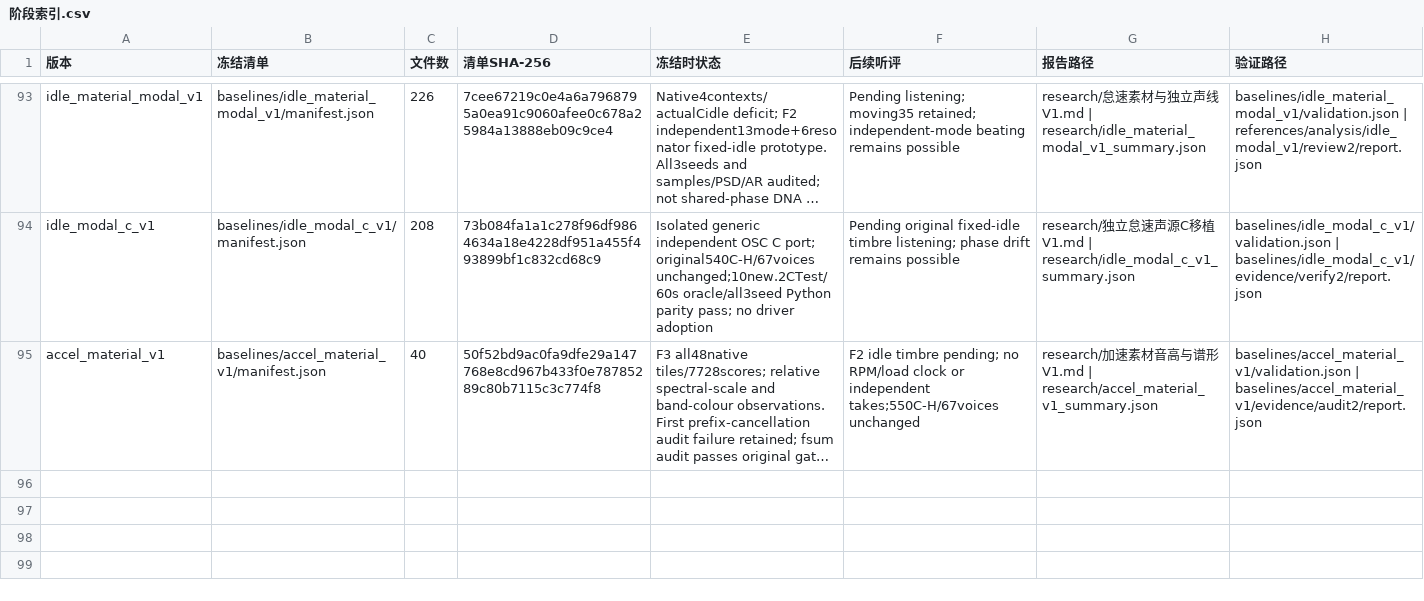
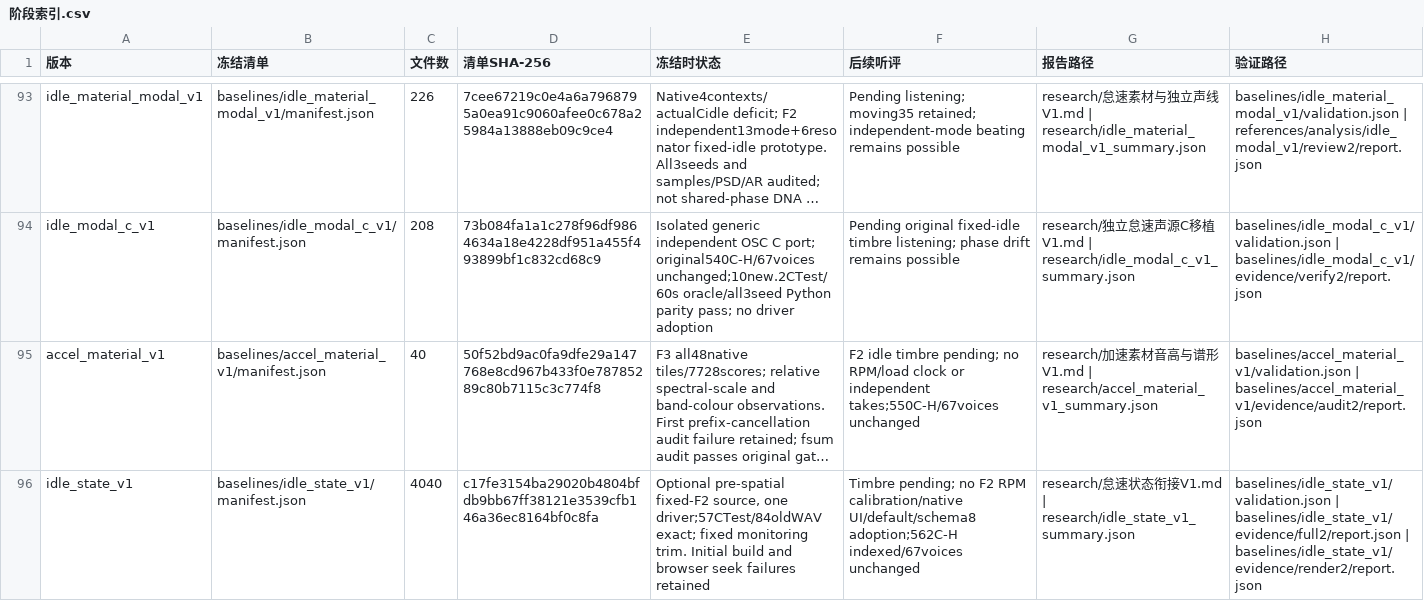
Before and after one commit to Kidrage/VehicleSoundLab, a CSV file: handoff/阶段索引.csv, drawn as a sheet; only a part is shown, gaps mark what is left out; long unchanged cells end in …; the diff names each change by its address in the sheet, - before the commit and + after, or states it on an @@ line.

```diff
--- a/handoff/阶段索引.csv
+++ b/handoff/阶段索引.csv
+row 96: idle_state_v1 | baselines/idle_state_v1/manifest.json | 4040 | c17fe3154ba29020b4804bfdb9bb67ff38121e3539cfb146a36ec8164bf0c8fa | Optional pre-spatial fixed-F2 source, one driver;57CTest/84oldWAV exact; fixed monitoring trim. Initial build and browser seek failures retained | Timbre pending; no F2 RPM calibration/native UI/default/schema8 adoption;562C-H indexed/67voices unchanged | research/怠速状态衔接V1.md | research/idle_state_v1_summary.json | baselines/idle_state_v1/validation.json | baselines/idle_state_v1/evidence/full2/report.json | baselines/idle_state_v1/evidence/render2/report.json
```
Also changed, not shown: handoff/C文件索引.csv, 36 other files.
